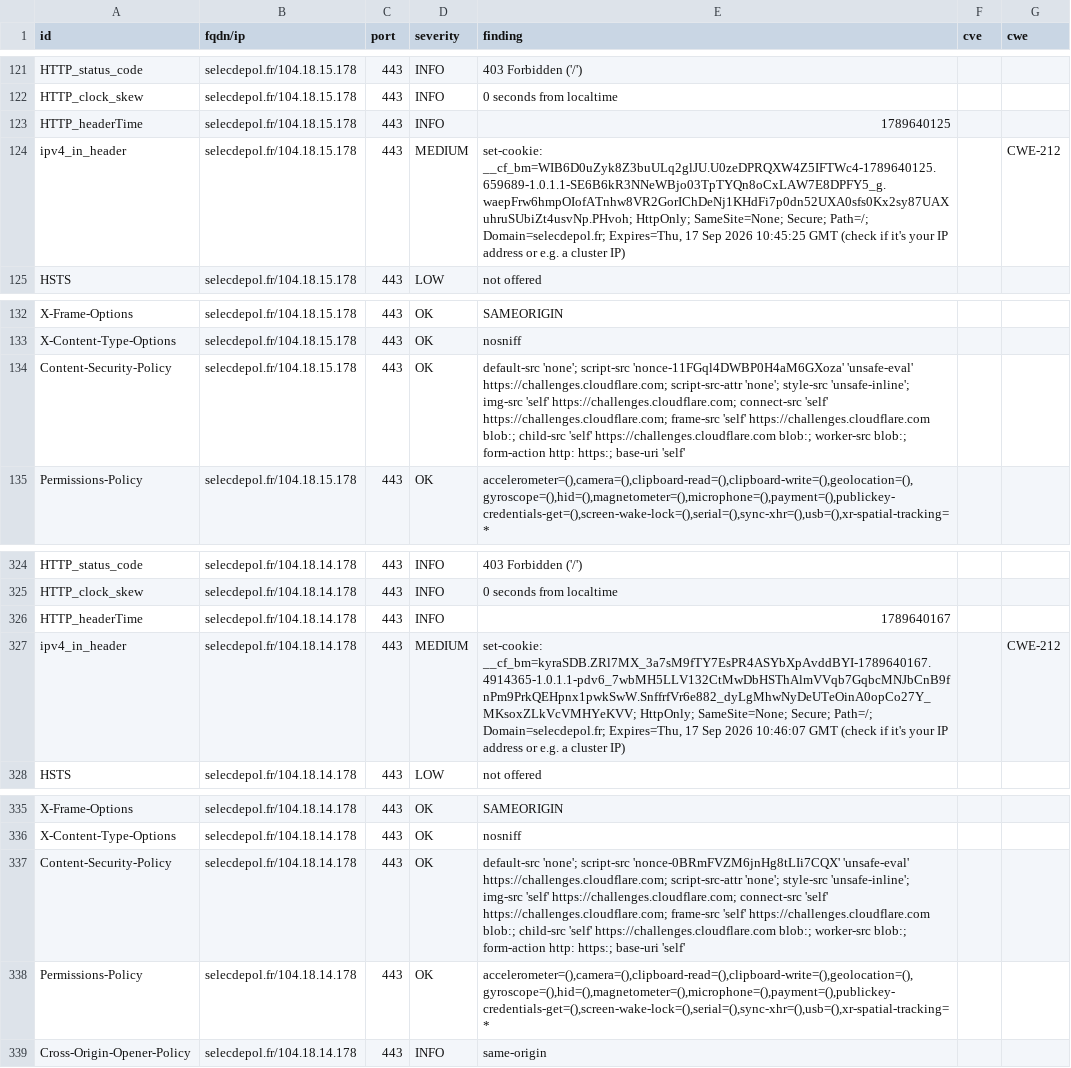
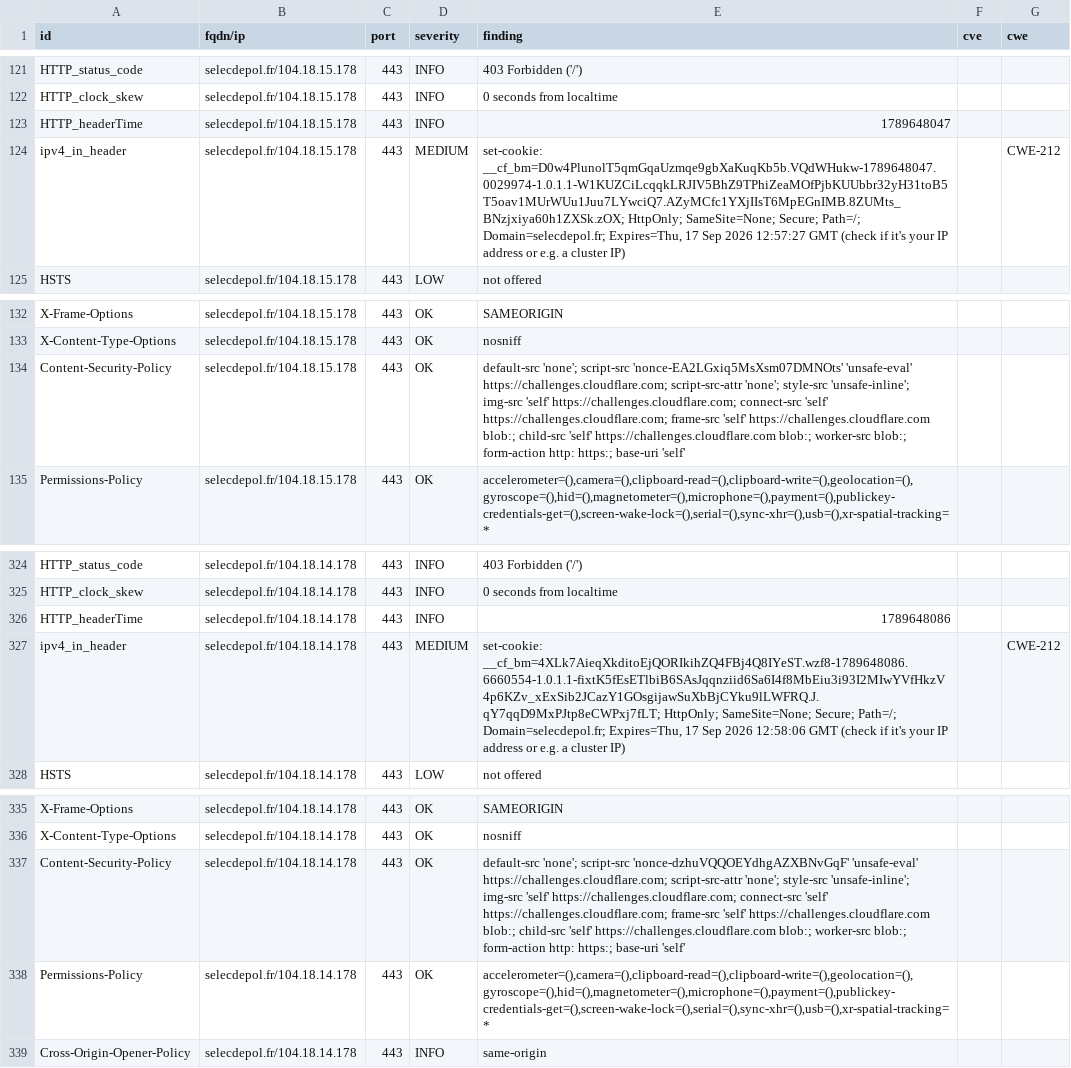
Before and after one commit to luciefoulhac/dashlord, a CSV file: results/aHR0cHM6Ly9zZWxlY2RlcG9sLmZy/testssl.csv, drawn as a sheet; only a part is shown, gaps mark what is left out.

```diff
--- a/results/aHR0cHM6Ly9zZWxlY2RlcG9sLmZy/testssl.csv
+++ b/results/aHR0cHM6Ly9zZWxlY2RlcG9sLmZy/testssl.csv
@@ -122,4 +122,4 @@
 "HTTP_clock_skew","selecdepol.fr/104.18.15.178","443","INFO","0 seconds from localtime","",""
-"HTTP_headerTime","selecdepol.fr/104.18.15.178","443","INFO","1789640125","",""
-"ipv4_in_header","selecdepol.fr/104.18.15.178","443","MEDIUM","set-cookie: __cf_bm=WIB6D0uZyk8Z3buULq2glJU.U0zeDPRQXW4Z5IFTWc4-1789640125.659689-1.0.1.1-SE6B6kR3NNeWBjo03TpTYQn8oCxLAW7E8DPFY5_g.waepFrw6hmpOIofATnhw8VR2GorIChDeNj1KHdFi7p0dn52UXA0sfs0Kx2sy87UAXuhruSUbiZt4usvNp.PHvoh; HttpOnly; SameSite=None; Secure; Path=/; Domain=selecdepol.fr; Expires=Thu, 17 Sep 2026 10:45:25 GMT (check if it's your IP address or e.g. a cluster IP)","","CWE-212"
+"HTTP_headerTime","selecdepol.fr/104.18.15.178","443","INFO","1789648047","",""
+"ipv4_in_header","selecdepol.fr/104.18.15.178","443","MEDIUM","set-cookie: __cf_bm=D0w4PlunolT5qmGqaUzmqe9gbXaKuqKb5b.VQdWHukw-1789648047.0029974-1.0.1.1-W1KUZCiLcqqkLRJIV5BhZ9TPhiZeaMOfPjbKUUbbr32yH31toB5T5oav1MUrWUu1Juu7LYwciQ7.AZyMCfc1YXjIIsT6MpEGnIMB.8ZUMts_BNzjxiya60h1ZXSk.zOX; HttpOnly; SameSite=None; Secure; Path=/; Domain=selecdepol.fr; Expires=Thu, 17 Sep 2026 12:57:27 GMT (check if it's your IP address or e.g. a cluster IP)","","CWE-212"
 "HSTS","selecdepol.fr/104.18.15.178","443","LOW","not offered","",""
@@ -133,3 +133,3 @@
 "X-Content-Type-Options","selecdepol.fr/104.18.15.178","443","OK","nosniff","",""
-"Content-Security-Policy","selecdepol.fr/104.18.15.178","443","OK","default-src 'none'; script-src 'nonce-11FGql4DWBP0H4aM6GXoza' 'unsafe-eval' https://challenges.cloudflare.com; script-src-attr 'none'; style-src 'unsafe-inline'; img-src 'self' https://challenges.cloudflare.com; connect-src 'self' https://challenges.cloudflare.com; frame-src 'self' https://challenges.cloudflare.com blob:; child-src 'self' https://challenges.cloudflare.com blob:; worker-src blob:; form-action http: https:; base-uri 'self'","",""
+"Content-Security-Policy","selecdepol.fr/104.18.15.178","443","OK","default-src 'none'; script-src 'nonce-EA2LGxiq5MsXsm07DMNOts' 'unsafe-eval' https://challenges.cloudflare.com; script-src-attr 'none'; style-src 'unsafe-inline'; img-src 'self' https://challenges.cloudflare.com; connect-src 'self' https://challenges.cloudflare.com; frame-src 'self' https://challenges.cloudflare.com blob:; child-src 'self' https://challenges.cloudflare.com blob:; worker-src blob:; form-action http: https:; base-uri 'self'","",""
 "Permissions-Policy","selecdepol.fr/104.18.15.178","443","OK","accelerometer=(),camera=(),clipboard-read=(),clipboard-write=(),geolocation=(),gyroscope=(),hid=(),magnetometer=(),microphone=(),payment=(),publickey-credentials-get=(),screen-wake-lock=(),serial=(),sync-xhr=(),usb=(),xr-spatial-tracking=*","",""
@@ -325,4 +325,4 @@
 "HTTP_clock_skew","selecdepol.fr/104.18.14.178","443","INFO","0 seconds from localtime","",""
-"HTTP_headerTime","selecdepol.fr/104.18.14.178","443","INFO","1789640167","",""
-"ipv4_in_header","selecdepol.fr/104.18.14.178","443","MEDIUM","set-cookie: __cf_bm=kyraSDB.ZRl7MX_3a7sM9fTY7EsPR4ASYbXpAvddBYI-1789640167.4914365-1.0.1.1-pdv6_7wbMH5LLV132CtMwDbHSThAlmVVqb7GqbcMNJbCnB9fnPm9PrkQEHpnx1pwkSwW.SnffrfVr6e882_dyLgMhwNyDeUTeOinA0opCo27Y_MKsoxZLkVcVMHYeKVV; HttpOnly; SameSite=None; Secure; Path=/; Domain=selecdepol.fr; Expires=Thu, 17 Sep 2026 10:46:07 GMT (check if it's your IP address or e.g. a cluster IP)","","CWE-212"
+"HTTP_headerTime","selecdepol.fr/104.18.14.178","443","INFO","1789648086","",""
+"ipv4_in_header","selecdepol.fr/104.18.14.178","443","MEDIUM","set-cookie: __cf_bm=4XLk7AieqXkditoEjQORIkihZQ4FBj4Q8IYeST.wzf8-1789648086.6660554-1.0.1.1-fixtK5fEsETlbiB6SAsJqqnziid6Sa6I4f8MbEiu3i93I2MIwYVfHkzV4p6KZv_xExSib2JCazY1GOsgijawSuXbBjCYku9lLWFRQ.J.qY7qqD9MxPJtp8eCWPxj7fLT; HttpOnly; SameSite=None; Secure; Path=/; Domain=selecdepol.fr; Expires=Thu, 17 Sep 2026 12:58:06 GMT (check if it's your IP address or e.g. a cluster IP)","","CWE-212"
 "HSTS","selecdepol.fr/104.18.14.178","443","LOW","not offered","",""
@@ -336,3 +336,3 @@
 "X-Content-Type-Options","selecdepol.fr/104.18.14.178","443","OK","nosniff","",""
-"Content-Security-Policy","selecdepol.fr/104.18.14.178","443","OK","default-src 'none'; script-src 'nonce-0BRmFVZM6jnHg8tLIi7CQX' 'unsafe-eval' https://challenges.cloudflare.com; script-src-attr 'none'; style-src 'unsafe-inline'; img-src 'self' https://challenges.cloudflare.com; connect-src 'self' https://challenges.cloudflare.com; frame-src 'self' https://challenges.cloudflare.com blob:; child-src 'self' https://challenges.cloudflare.com blob:; worker-src blob:; form-action http: https:; base-uri 'self'","",""
+"Content-Security-Policy","selecdepol.fr/104.18.14.178","443","OK","default-src 'none'; script-src 'nonce-dzhuVQQOEYdhgAZXBNvGqF' 'unsafe-eval' https://challenges.cloudflare.com; script-src-attr 'none'; style-src 'unsafe-inline'; img-src 'self' https://challenges.cloudflare.com; connect-src 'self' https://challenges.cloudflare.com; frame-src 'self' https://challenges.cloudflare.com blob:; child-src 'self' https://challenges.cloudflare.com blob:; worker-src blob:; form-action http: https:; base-uri 'self'","",""
 "Permissions-Policy","selecdepol.fr/104.18.14.178","443","OK","accelerometer=(),camera=(),clipboard-read=(),clipboard-write=(),geolocation=(),gyroscope=(),hid=(),magnetometer=(),microphone=(),payment=(),publickey-credentials-get=(),screen-wake-lock=(),serial=(),sync-xhr=(),usb=(),xr-spatial-tracking=*","",""
```
Also changed, not shown: 13 other files.
